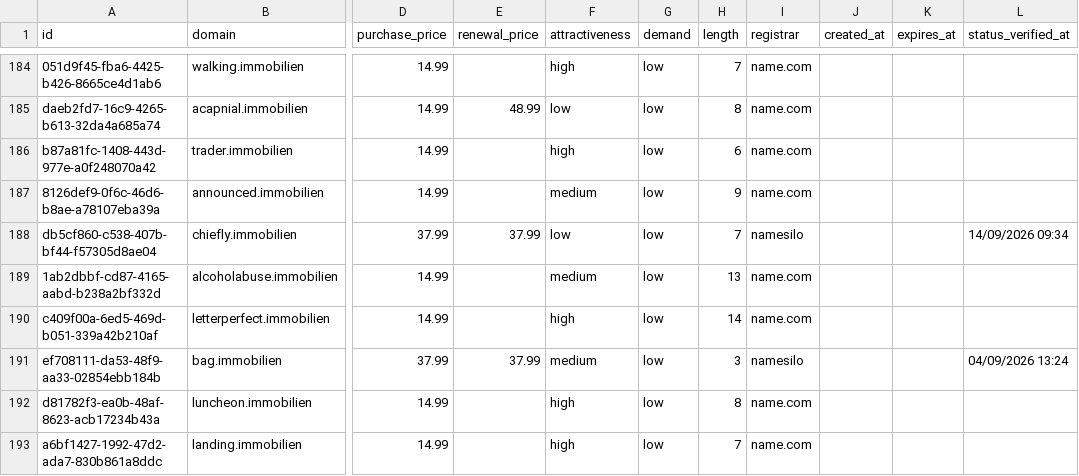
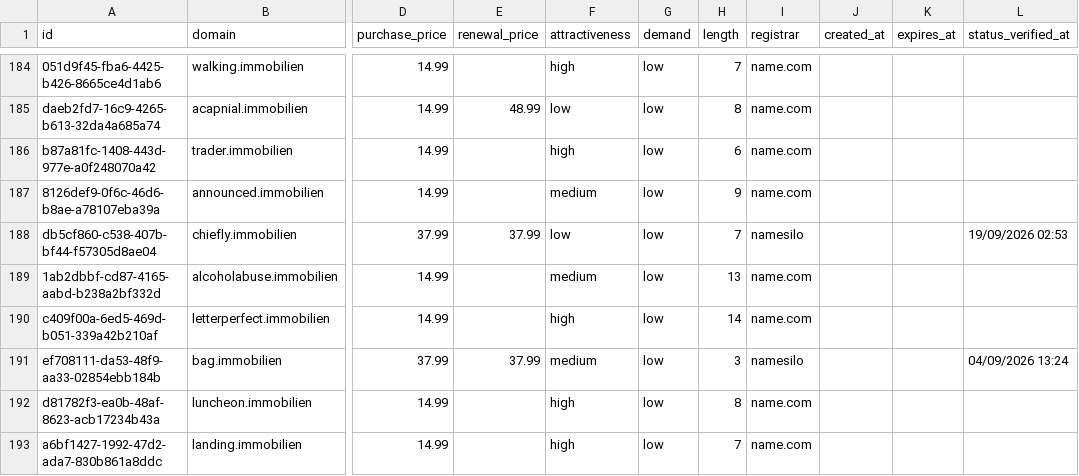
Before and after one commit to UniqueDomains/immobilien-oneword-domains, a CSV file: immobilien.csv, drawn as a sheet; only a part is shown, gaps mark what is left out; the diff names each change by its address in the sheet, - before the commit and + after, or states it on an @@ line.

Commit message:
Domains update

```diff
--- a/immobilien.csv
+++ b/immobilien.csv
-L188 (status_verified_at): 14/09/2026 09:34
+L188 (status_verified_at): 19/09/2026 02:53
```
Also changed, not shown: 4 other files.
